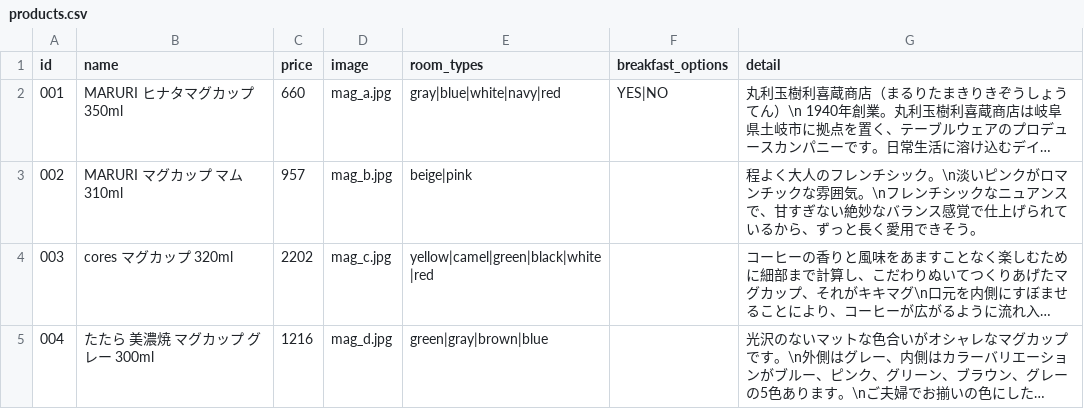
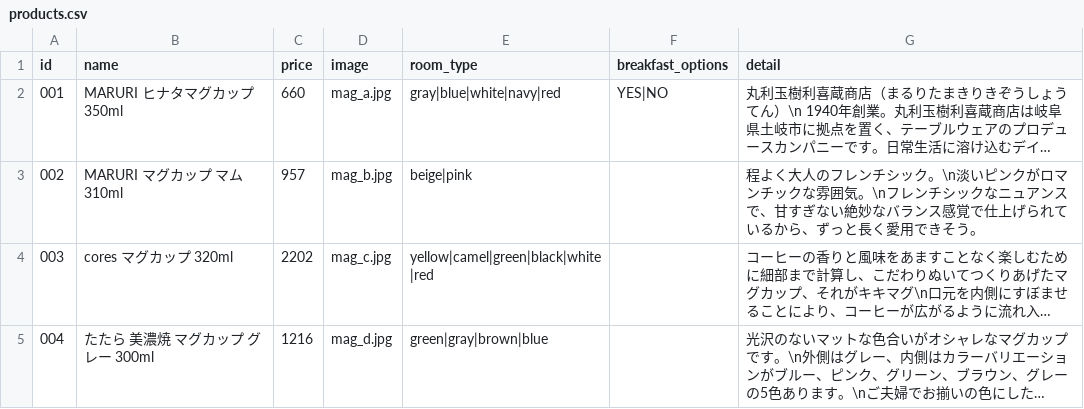
Before and after one commit to Tos0301/mouse-movement-preference, a CSV file: data/products.csv, drawn as a sheet; only a part is shown; long unchanged cells end in …; the diff names each change by its address in the sheet, - before the commit and + after, or states it on an @@ line.

Commit message:
csvの修正

```diff
--- a/data/products.csv
+++ b/data/products.csv
-E1: room_types
+E1: room_type
```
